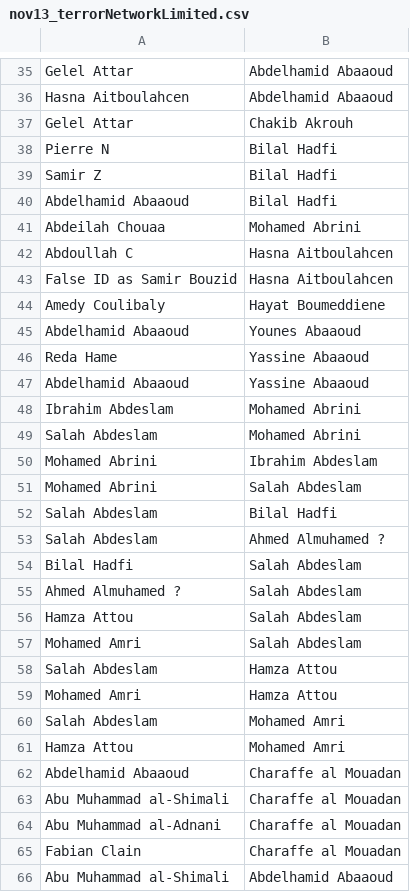
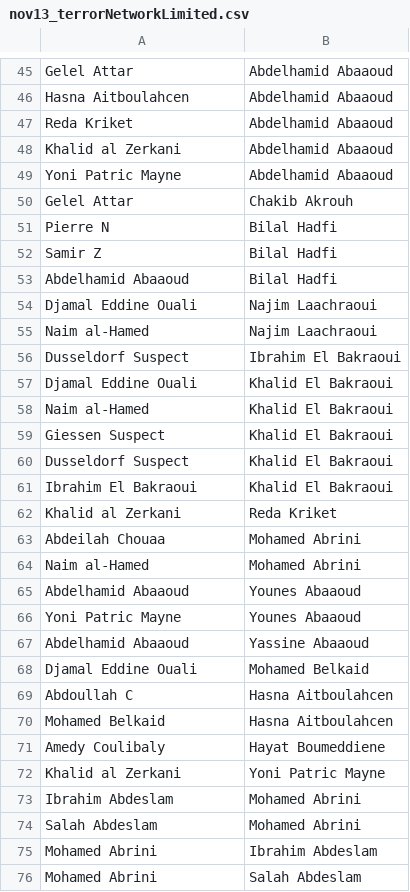
Before and after one commit to sashagutfraind/Nov13, a CSV file: nov13_terrorNetworkLimited.csv, drawn as a sheet; only a part is shown, gaps mark what is left out; the shorter side is filled out with more unchanged rows; the diff covers the shown part only.

```diff
--- a/nov13_terrorNetworkLimited.csv
+++ b/nov13_terrorNetworkLimited.csv
@@ -36,2 +46,5 @@
 "Hasna Aitboulahcen","Abdelhamid Abaaoud"
+"Reda Kriket","Abdelhamid Abaaoud"
+"Khalid al Zerkani","Abdelhamid Abaaoud"
+"Yoni Patric Mayne","Abdelhamid Abaaoud"
 "Gelel Attar","Chakib Akrouh"
@@ -40,9 +53,21 @@
 "Abdelhamid Abaaoud","Bilal Hadfi"
+"Djamal Eddine Ouali","Najim Laachraoui"
+"Naim al-Hamed","Najim Laachraoui"
+"Dusseldorf Suspect","Ibrahim El Bakraoui"
+"Djamal Eddine Ouali","Khalid El Bakraoui"
+"Naim al-Hamed","Khalid El Bakraoui"
+"Giessen Suspect","Khalid El Bakraoui"
+"Dusseldorf Suspect","Khalid El Bakraoui"
+"Ibrahim El Bakraoui","Khalid El Bakraoui"
+"Khalid al Zerkani","Reda Kriket"
 "Abdeilah Chouaa","Mohamed Abrini"
+"Naim al-Hamed","Mohamed Abrini"
+"Abdelhamid Abaaoud","Younes Abaaoud"
+"Yoni Patric Mayne","Younes Abaaoud"
+"Abdelhamid Abaaoud","Yassine Abaaoud"
+"Djamal Eddine Ouali","Mohamed Belkaid"
 "Abdoullah C","Hasna Aitboulahcen"
-"False ID as Samir Bouzid","Hasna Aitboulahcen"
+"Mohamed Belkaid","Hasna Aitboulahcen"
 "Amedy Coulibaly","Hayat Boumeddiene"
-"Abdelhamid Abaaoud","Younes Abaaoud"
-"Reda Hame","Yassine Abaaoud"
-"Abdelhamid Abaaoud","Yassine Abaaoud"
+"Khalid al Zerkani","Yoni Patric Mayne"
 "Ibrahim Abdeslam","Mohamed Abrini"
```
Also changed, not shown: 46 added rows, 3 removed rows, 2 moved rows and 5 edited cells elsewhere in this file, allPersons.csv, nov13_minimalNetwork.csv, 52 other files.
